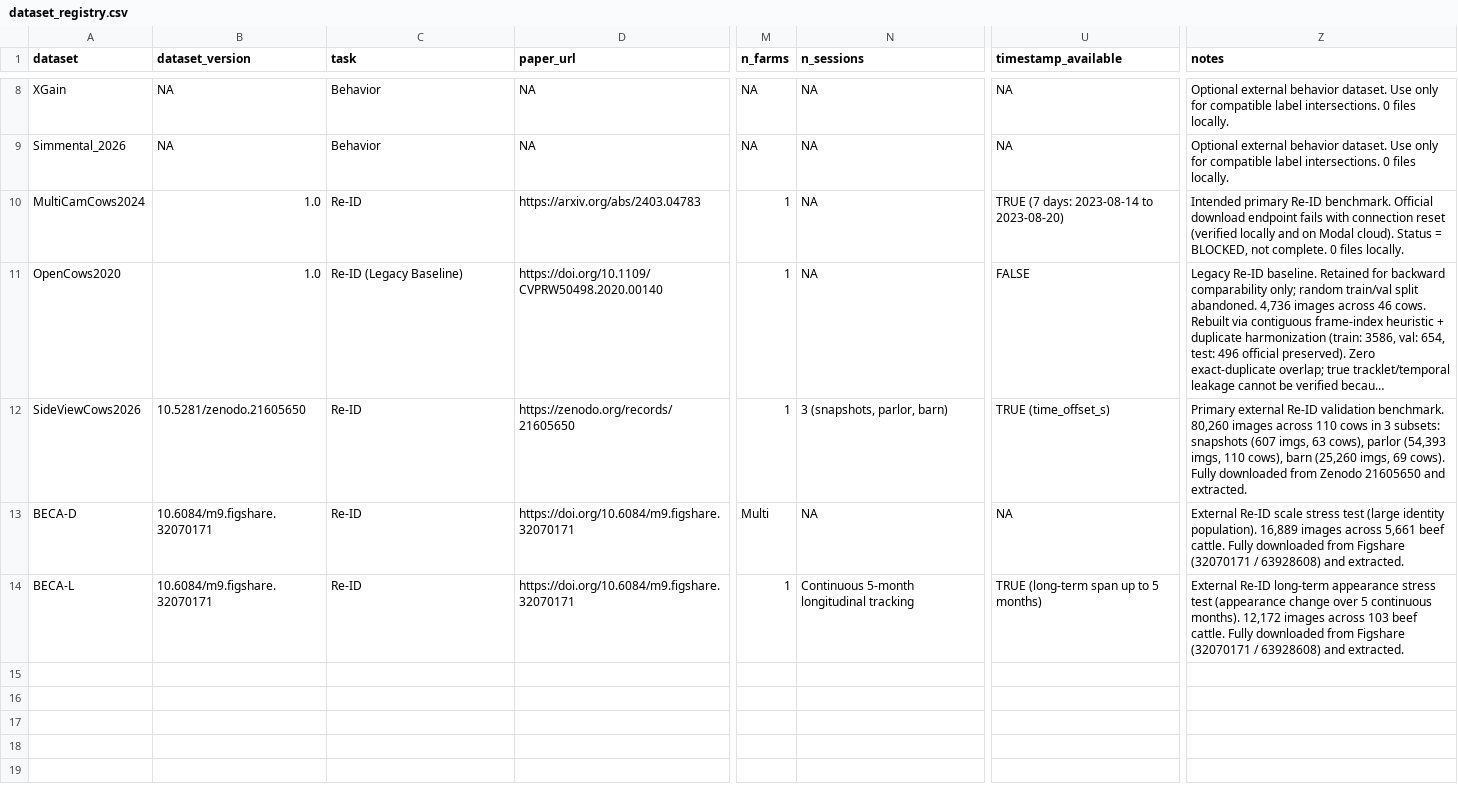
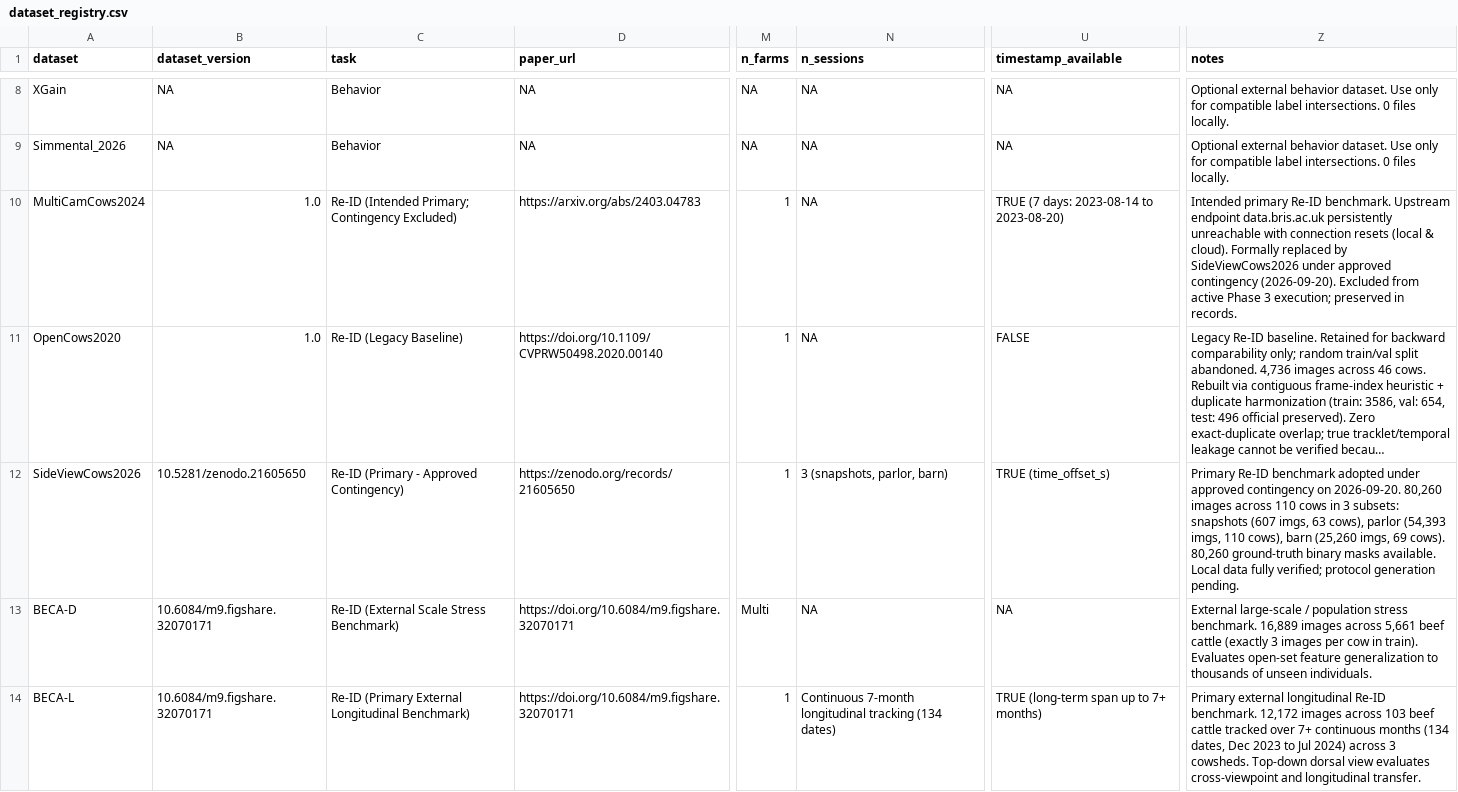
Before and after one commit to Hasinish/cattle-health-monitoring-multi-task-model, a CSV file: datasets/dataset_registry.csv, drawn as a sheet; only a part is shown, gaps mark what is left out; long unchanged cells end in …; the diff names each change by its address in the sheet, - before the commit and + after, or states it on an @@ line.

Commit message:
docs(reid): adopt SideViewCows2026 primary Re-ID contingency and lock dataset roles

```diff
--- a/datasets/dataset_registry.csv
+++ b/datasets/dataset_registry.csv
-C10 (task): Re-ID
+C10 (task): Re-ID (Intended Primary; Contingency Excluded)
-Z10 (notes): …Re-ID benchmark. Official download endpoint fails with connection reset (verified locally and on Modal cloud). Status = BLOCKED, not complete. 0 files locally.
+Z10 (notes): …Re-ID benchmark. Upstream endpoint data.bris.ac.uk persistently unreachable with connection resets (local & cloud). Formally replaced by SideViewCows2026 under approved contingency (2026-09-20). Excluded from active Phase 3 execution; preserved in records.
-C12 (task): Re-ID
+C12 (task): Re-ID (Primary - Approved Contingency)
-Z12 (notes): Primary external Re-ID validation benchmark. 80,260 images across 110 cows in 3 subsets: snapshots (607 imgs, 63 cows), parlor (54,393 imgs, 110 cows), barn (25,260 imgs, 69 cows). Fully downloaded from Zenodo 21605650 and extracted.
+Z12 (notes): Primary Re-ID benchmark adopted under approved contingency on 2026-09-20. 80,260 images across 110 cows in 3 subsets: snapshots (607 imgs, 63 cows), parlor (54,393 imgs, 110 cows), barn (25,260 imgs, 69 cows). 80,260 ground-truth binary masks available. Local data fully verified; protocol generation pending.
-C13 (task): Re-ID
+C13 (task): Re-ID (External Scale Stress Benchmark)
-Z13 (notes): External Re-ID scale stress test (large identity population). 16,889 images across 5,661 beef cattle. Fully downloaded from Figshare (32070171 / 63928608) and extracted.
+Z13 (notes): External large-scale / population stress benchmark. 16,889 images across 5,661 beef cattle (exactly 3 images per cow in train). Evaluates open-set feature generalization to thousands of unseen individuals.
-C14 (task): Re-ID
+C14 (task): Re-ID (Primary External Longitudinal Benchmark)
-N14 (n_sessions): Continuous 5-month longitudinal tracking
+N14 (n_sessions): Continuous 7-month longitudinal tracking (134 dates)
-U14 (timestamp_available): TRUE (long-term span up to 5 months)
+U14 (timestamp_available): TRUE (long-term span up to 7+ months)
-Z14 (notes): External Re-ID long-term appearance stress test (appearance change over 5 continuous months). 12,172 images across 103 beef cattle. Fully downloaded from Figshare (32070171 / 63928608) and extracted.
+Z14 (notes): Primary external longitudinal Re-ID benchmark. 12,172 images across 103 beef cattle tracked over 7+ continuous months (134 dates, Dec 2023 to Jul 2024) across 3 cowsheds. Top-down dorsal view evaluates cross-viewpoint and longitudinal transfer.
```
Also changed, not shown: 6 other files.
